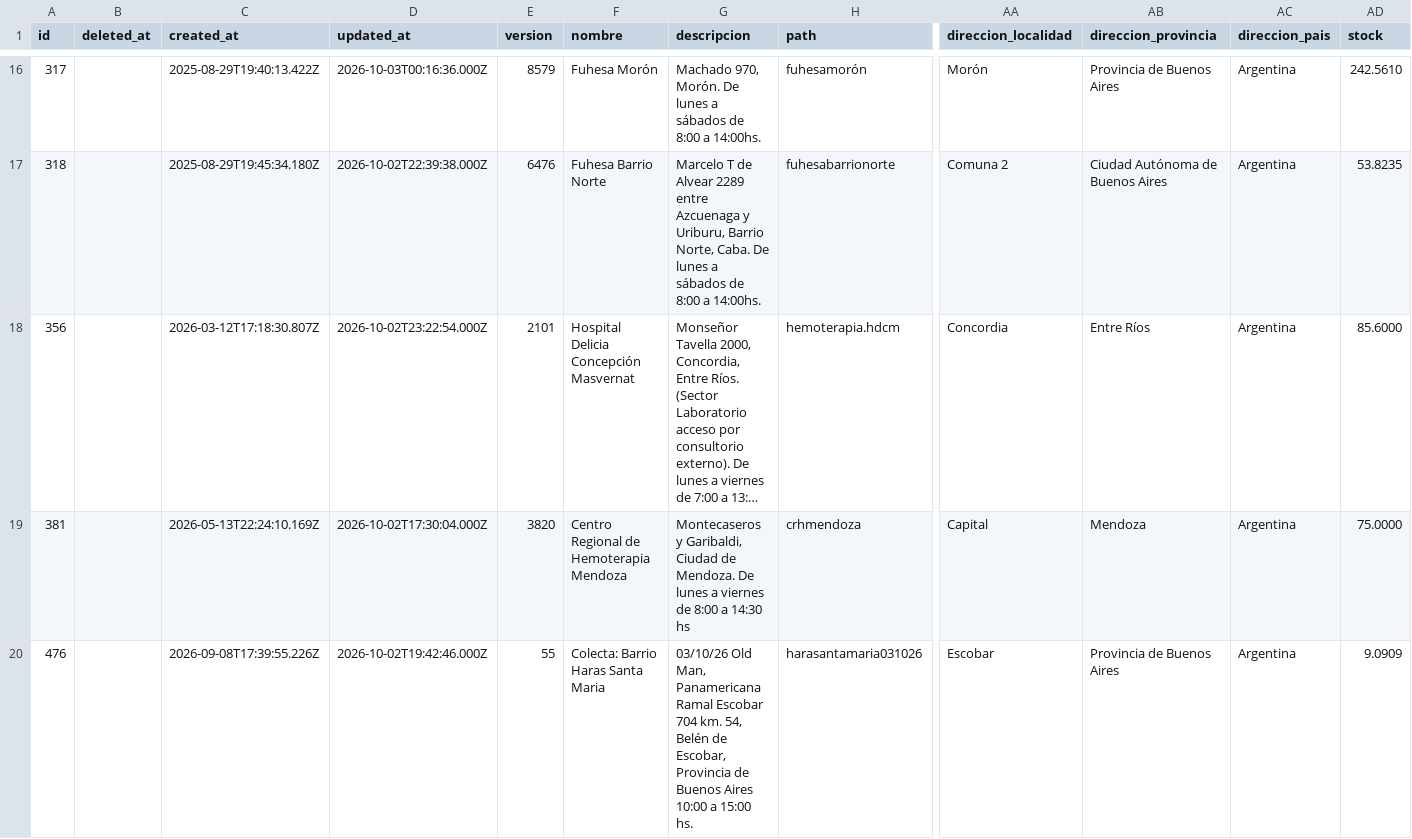
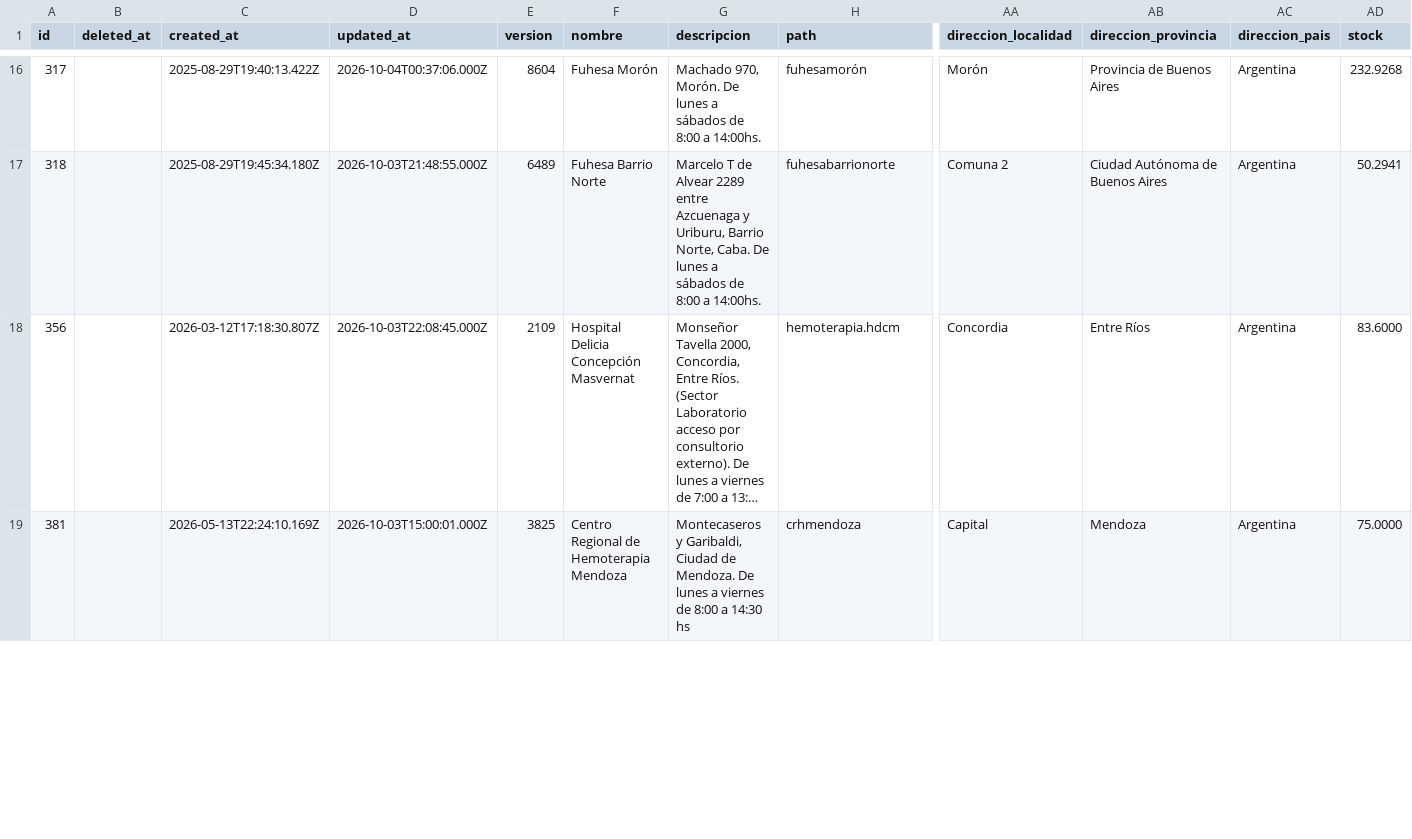
Before and after one commit to wlamagna/AzureAccess, a TSV file: reservasangre.tsv, drawn as a sheet; only a part is shown, gaps mark what is left out; long unchanged cells end in …; rows hold the shown columns only; the diff covers the shown part only; the diff names each change by its address in the sheet, - before the commit and + after, or states it on an @@ line.

```diff
--- a/reservasangre.tsv
+++ b/reservasangre.tsv
-D16 (updated_at): 2026-10-03T00:16:36.000Z
+D16 (updated_at): 2026-10-04T00:37:06.000Z
-E16 (version): 8579
+E16 (version): 8604
-AD16 (stock): 242.5610
+AD16 (stock): 232.9268
-D17 (updated_at): 2026-10-02T22:39:38.000Z
+D17 (updated_at): 2026-10-03T21:48:55.000Z
-E17 (version): 6476
+E17 (version): 6489
-AD17 (stock): 53.8235
+AD17 (stock): 50.2941
-D18 (updated_at): 2026-10-02T23:22:54.000Z
+D18 (updated_at): 2026-10-03T22:08:45.000Z
-E18 (version): 2101
+E18 (version): 2109
-AD18 (stock): 85.6000
+AD18 (stock): 83.6000
-D19 (updated_at): 2026-10-02T17:30:04.000Z
+D19 (updated_at): 2026-10-03T15:00:01.000Z
-E19 (version): 3820
+E19 (version): 3825
-row 20: 476 |  | 2026-09-08T17:39:55.226Z | 2026-10-02T19:42:46.000Z | 55 | Colecta: Barrio Haras Santa Maria | 03/10/26 Old Man, Panamericana Ramal Escobar 704 km. 54, Belén de Escobar, Provincia de Buenos Aires 10:00 a 15:00 hs. | harasantamaria031026 | Escobar | Provincia de Buenos Aires | Argentina | 9.0909
```
Also changed, not shown: 71 edited cells elsewhere in this file.
